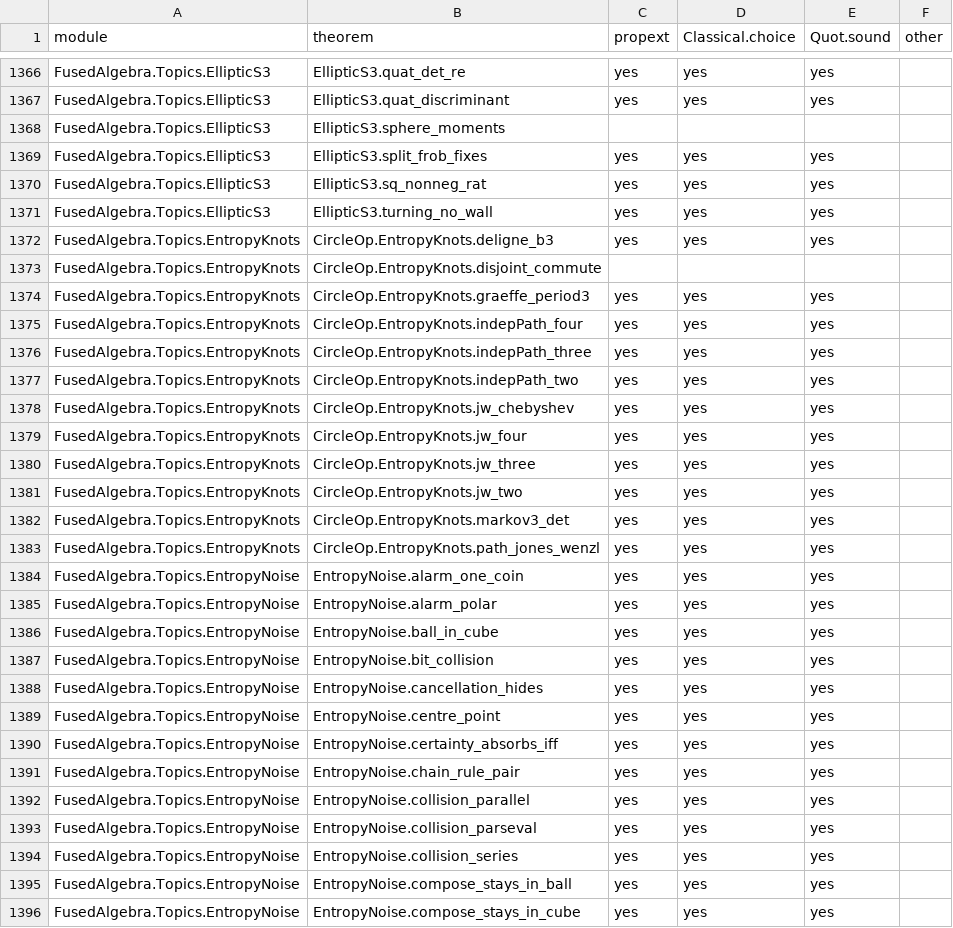
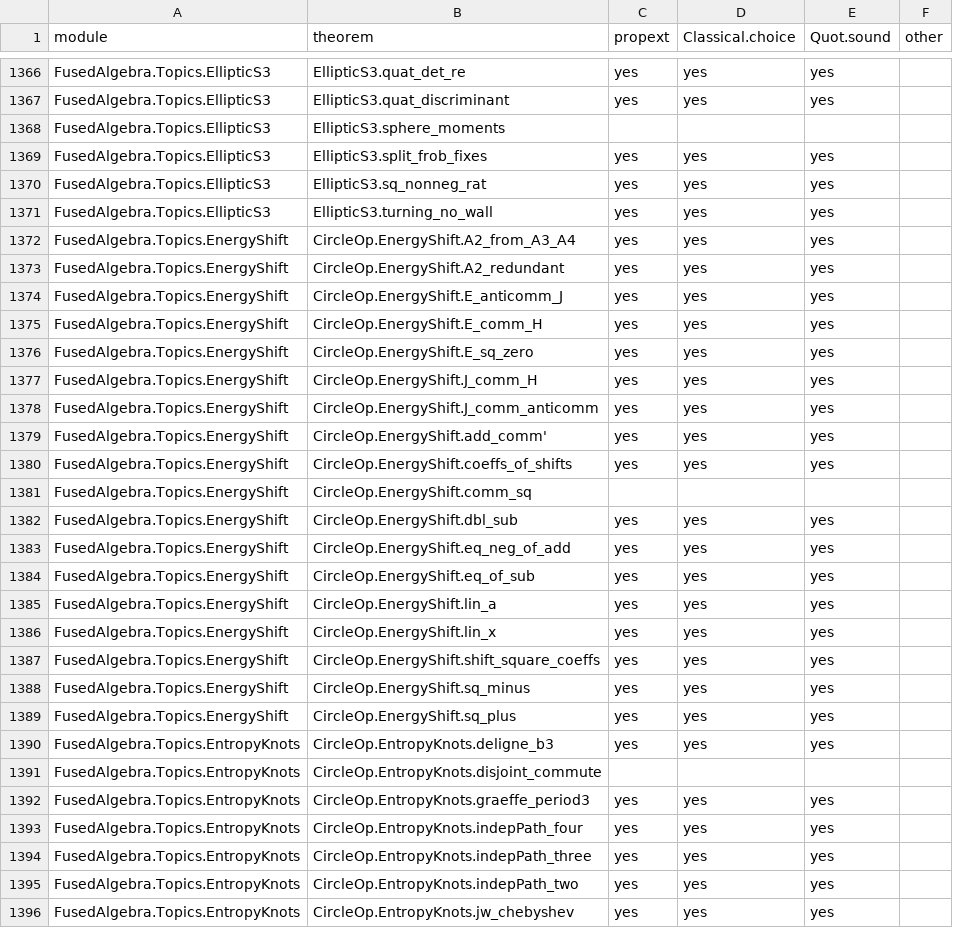
Before and after one commit to BrennanRPope/fused-hyperoperation-algebra, a CSV file: assumptions.csv, drawn as a sheet; only a part is shown, gaps mark what is left out; the shorter side is filled out with more unchanged rows.

```diff
--- a/assumptions.csv
+++ b/assumptions.csv
@@ -1371,2 +1371,20 @@ FusedAlgebra.Topics.EllipticS3,EllipticS3.sq_nonneg_rat,yes,yes,yes,
 FusedAlgebra.Topics.EllipticS3,EllipticS3.turning_no_wall,yes,yes,yes,
+FusedAlgebra.Topics.EnergyShift,CircleOp.EnergyShift.A2_from_A3_A4,yes,yes,yes,
+FusedAlgebra.Topics.EnergyShift,CircleOp.EnergyShift.A2_redundant,yes,yes,yes,
+FusedAlgebra.Topics.EnergyShift,CircleOp.EnergyShift.E_anticomm_J,yes,yes,yes,
+FusedAlgebra.Topics.EnergyShift,CircleOp.EnergyShift.E_comm_H,yes,yes,yes,
+FusedAlgebra.Topics.EnergyShift,CircleOp.EnergyShift.E_sq_zero,yes,yes,yes,
+FusedAlgebra.Topics.EnergyShift,CircleOp.EnergyShift.J_comm_H,yes,yes,yes,
+FusedAlgebra.Topics.EnergyShift,CircleOp.EnergyShift.J_comm_anticomm,yes,yes,yes,
+FusedAlgebra.Topics.EnergyShift,CircleOp.EnergyShift.add_comm',yes,yes,yes,
+FusedAlgebra.Topics.EnergyShift,CircleOp.EnergyShift.coeffs_of_shifts,yes,yes,yes,
+FusedAlgebra.Topics.EnergyShift,CircleOp.EnergyShift.comm_sq,,,,
+FusedAlgebra.Topics.EnergyShift,CircleOp.EnergyShift.dbl_sub,yes,yes,yes,
+FusedAlgebra.Topics.EnergyShift,CircleOp.EnergyShift.eq_neg_of_add,yes,yes,yes,
+FusedAlgebra.Topics.EnergyShift,CircleOp.EnergyShift.eq_of_sub,yes,yes,yes,
+FusedAlgebra.Topics.EnergyShift,CircleOp.EnergyShift.lin_a,yes,yes,yes,
+FusedAlgebra.Topics.EnergyShift,CircleOp.EnergyShift.lin_x,yes,yes,yes,
+FusedAlgebra.Topics.EnergyShift,CircleOp.EnergyShift.shift_square_coeffs,yes,yes,yes,
+FusedAlgebra.Topics.EnergyShift,CircleOp.EnergyShift.sq_minus,yes,yes,yes,
+FusedAlgebra.Topics.EnergyShift,CircleOp.EnergyShift.sq_plus,yes,yes,yes,
 FusedAlgebra.Topics.EntropyKnots,CircleOp.EntropyKnots.deligne_b3,yes,yes,yes,
```
Also changed, not shown: lean-library/theorems.tsv, 29 other files.
